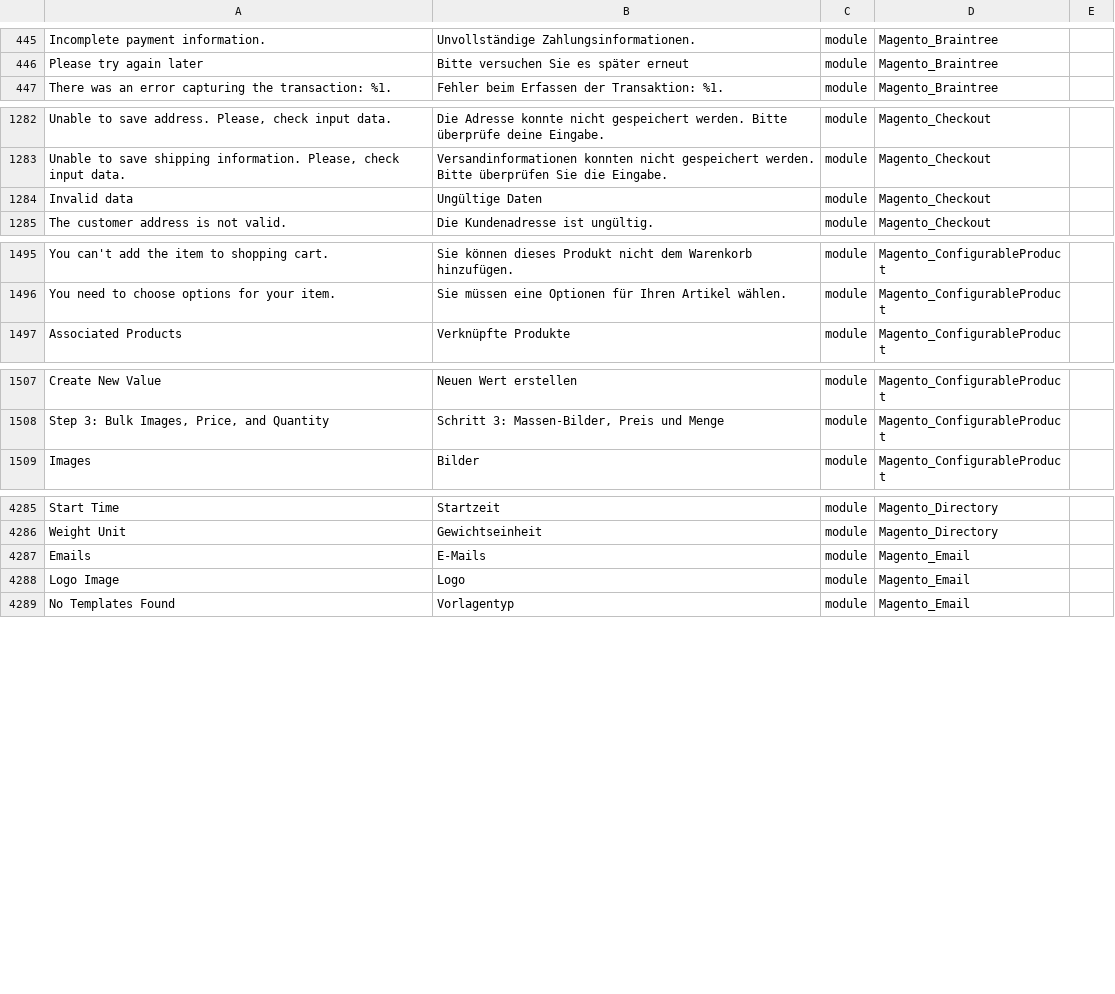
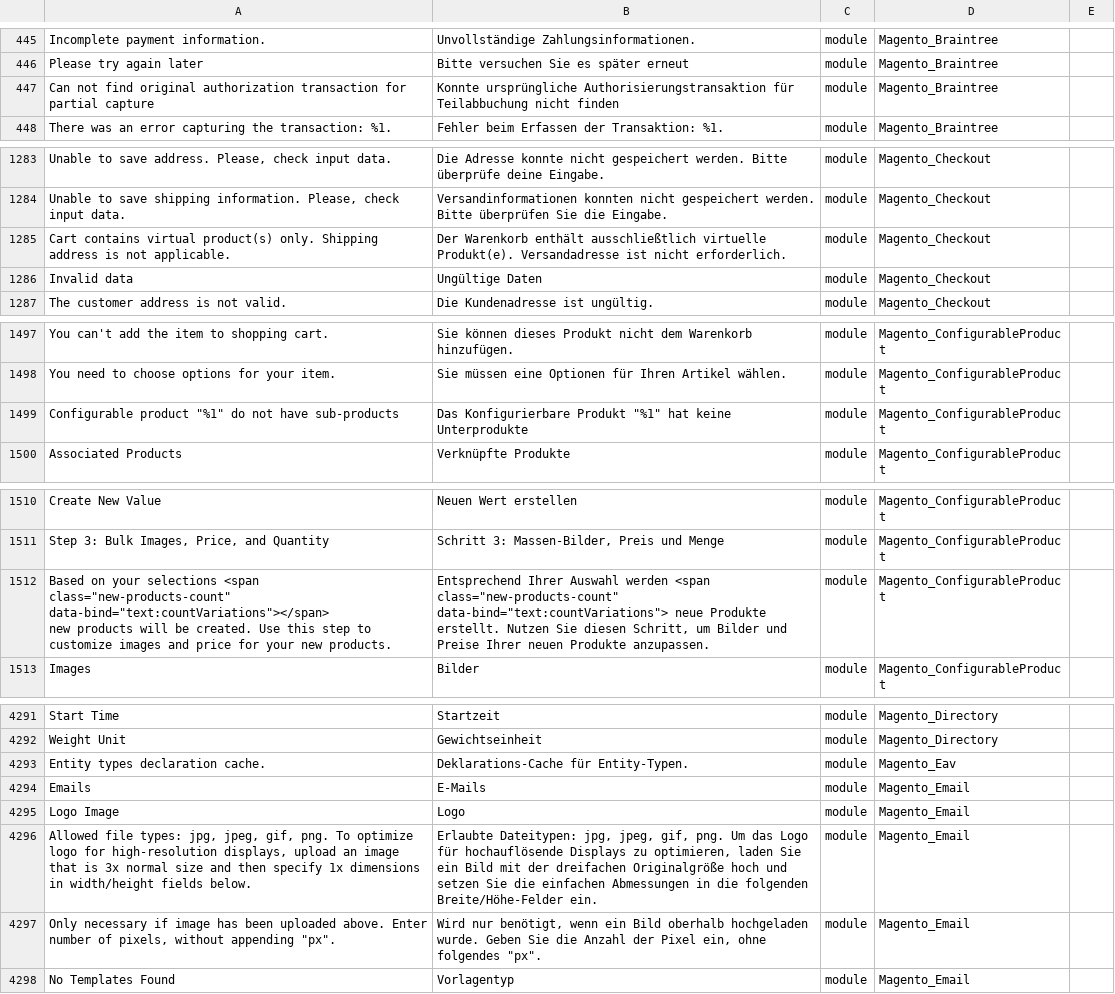
Before and after one commit to therool/language_de_de, a CSV file: de_DE.csv, drawn as a sheet; only a part is shown, gaps mark what is left out; ↵ is a line break in a cell; the diff covers the shown part only; the diff names each change by its address in the sheet, - before the commit and + after, or states it on an @@ line.

```diff
--- a/de_DE.csv
+++ b/de_DE.csv
+row 447: Can not find original authorization transaction for partial capture | Konnte ursprüngliche Authorisierungstransaktion für Teilabbuchung nicht finden | module | Magento_Braintree
+row 1285: Cart contains virtual product(s) only. Shipping address is not applicable. | Der Warenkorb enthält ausschließtlich virtuelle Produkt(e). Versandadresse ist nicht erforderlich. | module | Magento_Checkout
+row 1499: Configurable product "%1" do not have sub-products | Das Konfigurierbare Produkt "%1" hat keine Unterprodukte | module | Magento_ConfigurableProduct
+row 1512: Based on your selections <span class="new-products-count" data-bind="text:countVariations"></span> ↵ new products will be created. Use this step to customize images and price for your new products. | Entsprechend Ihrer Auswahl werden <span class="new-products-count" data-bind="text:countVariations"> neue Produkte erstellt. Nutzen Sie diesen Schritt, um Bilder und Preise Ihrer neuen Produkte anzupassen. | module | Magento_ConfigurableProduct
+row 4293: Entity types declaration cache. | Deklarations-Cache für Entity-Typen. | module | Magento_Eav
+row 4296: Allowed file types: jpg, jpeg, gif, png. To optimize logo for high-resolution displays, upload an image that is 3x normal size and then specify 1x dimensions in width/height fields below. | Erlaubte Dateitypen: jpg, jpeg, gif, png. Um das Logo für hochauflösende Displays zu optimieren, laden Sie ein Bild mit der dreifachen Originalgröße hoch und setzen Sie die einfachen Abmessungen in die folgenden Breite/Höhe-Felder ein. | module | Magento_Email
+row 4297: Only necessary if image has been uploaded above. Enter number of pixels, without appending "px". | Wird nur benötigt, wenn ein Bild oberhalb hochgeladen wurde. Geben Sie die Anzahl der Pixel ein, ohne folgendes "px". | module | Magento_Email
```
Also changed, not shown: 2 added rows elsewhere in this file, 1 other file.
